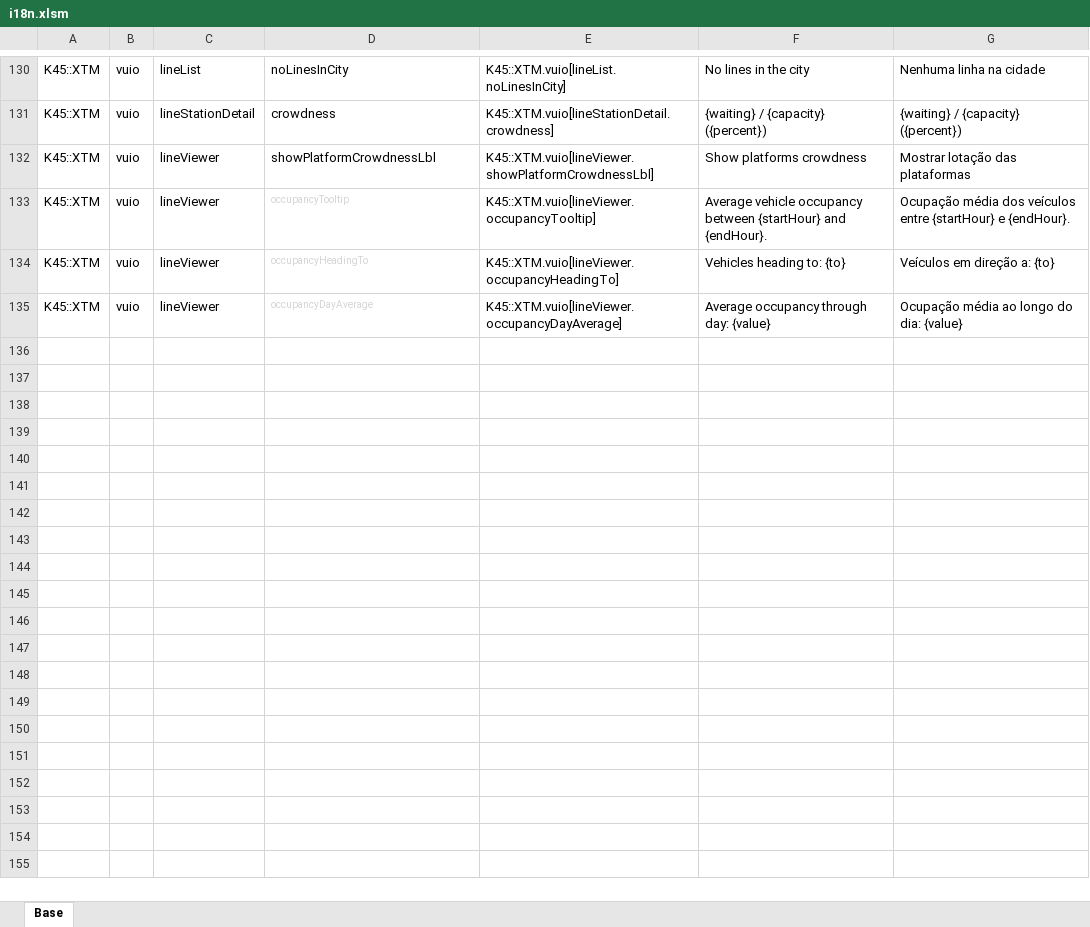
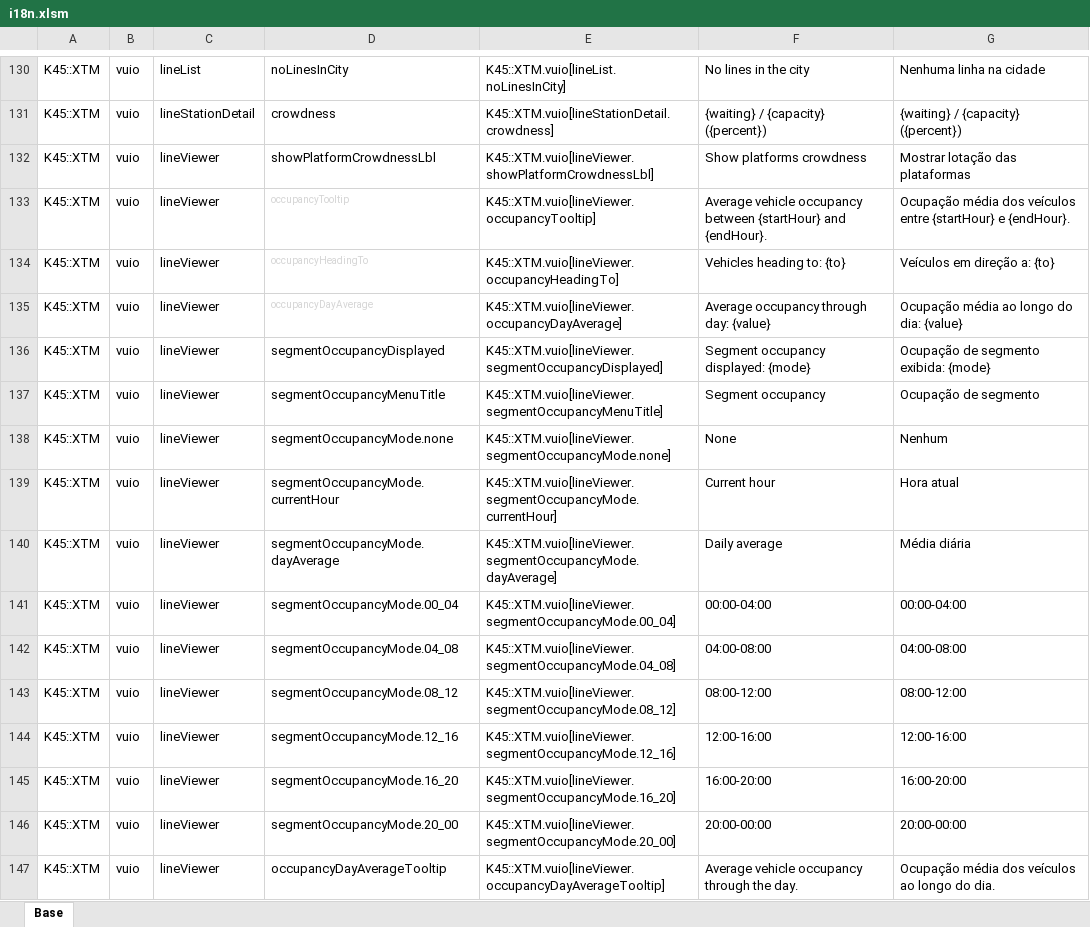
Before and after one commit to klyte45/CS2-ExtendedTransportManager, an Excel workbook: BelzontTLM/i18n/i18n.xlsm, sheet Base, drawn as a sheet; only a part is shown, gaps mark what is left out; values as stored, in another font and other column widths than the file's, no borders; the diff names each change by its address in the sheet, - before the commit and + after, or states it on an @@ line.

Commit message:
Added occupancy time source selection (temporary svg)

```diff
--- a/BelzontTLM/i18n/i18n.xlsm (sheet Base)
+++ b/BelzontTLM/i18n/i18n.xlsm (sheet Base)
+row 136: K45::XTM | vuio | lineViewer | segmentOccupancyDisplayed | K45::XTM.vuio[lineViewer.segmentOccupancyDisplayed] | Segment occupancy displayed: {mode} | Ocupação de segmento exibida: {mode}
+row 137: K45::XTM | vuio | lineViewer | segmentOccupancyMenuTitle | K45::XTM.vuio[lineViewer.segmentOccupancyMenuTitle] | Segment occupancy | Ocupação de segmento
+row 138: K45::XTM | vuio | lineViewer | segmentOccupancyMode.none | K45::XTM.vuio[lineViewer.segmentOccupancyMode.none] | None | Nenhum
+row 139: K45::XTM | vuio | lineViewer | segmentOccupancyMode.currentHour | K45::XTM.vuio[lineViewer.segmentOccupancyMode.currentHour] | Current hour | Hora atual
+row 140: K45::XTM | vuio | lineViewer | segmentOccupancyMode.dayAverage | K45::XTM.vuio[lineViewer.segmentOccupancyMode.dayAverage] | Daily average | Média diária
+row 141: K45::XTM | vuio | lineViewer | segmentOccupancyMode.00_04 | K45::XTM.vuio[lineViewer.segmentOccupancyMode.00_04] | 00:00-04:00 | 00:00-04:00
+row 142: K45::XTM | vuio | lineViewer | segmentOccupancyMode.04_08 | K45::XTM.vuio[lineViewer.segmentOccupancyMode.04_08] | 04:00-08:00 | 04:00-08:00
+row 143: K45::XTM | vuio | lineViewer | segmentOccupancyMode.08_12 | K45::XTM.vuio[lineViewer.segmentOccupancyMode.08_12] | 08:00-12:00 | 08:00-12:00
+row 144: K45::XTM | vuio | lineViewer | segmentOccupancyMode.12_16 | K45::XTM.vuio[lineViewer.segmentOccupancyMode.12_16] | 12:00-16:00 | 12:00-16:00
+row 145: K45::XTM | vuio | lineViewer | segmentOccupancyMode.16_20 | K45::XTM.vuio[lineViewer.segmentOccupancyMode.16_20] | 16:00-20:00 | 16:00-20:00
+row 146: K45::XTM | vuio | lineViewer | segmentOccupancyMode.20_00 | K45::XTM.vuio[lineViewer.segmentOccupancyMode.20_00] | 20:00-00:00 | 20:00-00:00
+row 147: K45::XTM | vuio | lineViewer | occupancyDayAverageTooltip | K45::XTM.vuio[lineViewer.occupancyDayAverageTooltip] | Average vehicle occupancy through the day. | Ocupação média dos veículos ao longo do dia.
```
Also changed, not shown: 16 other files.
